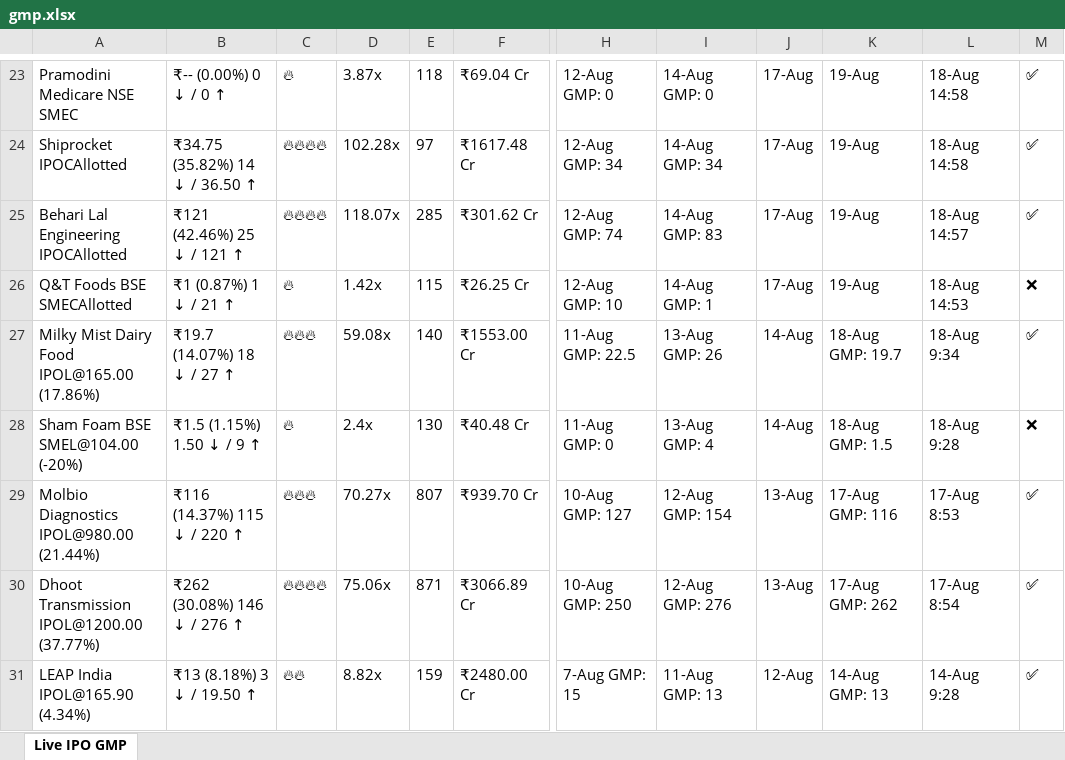
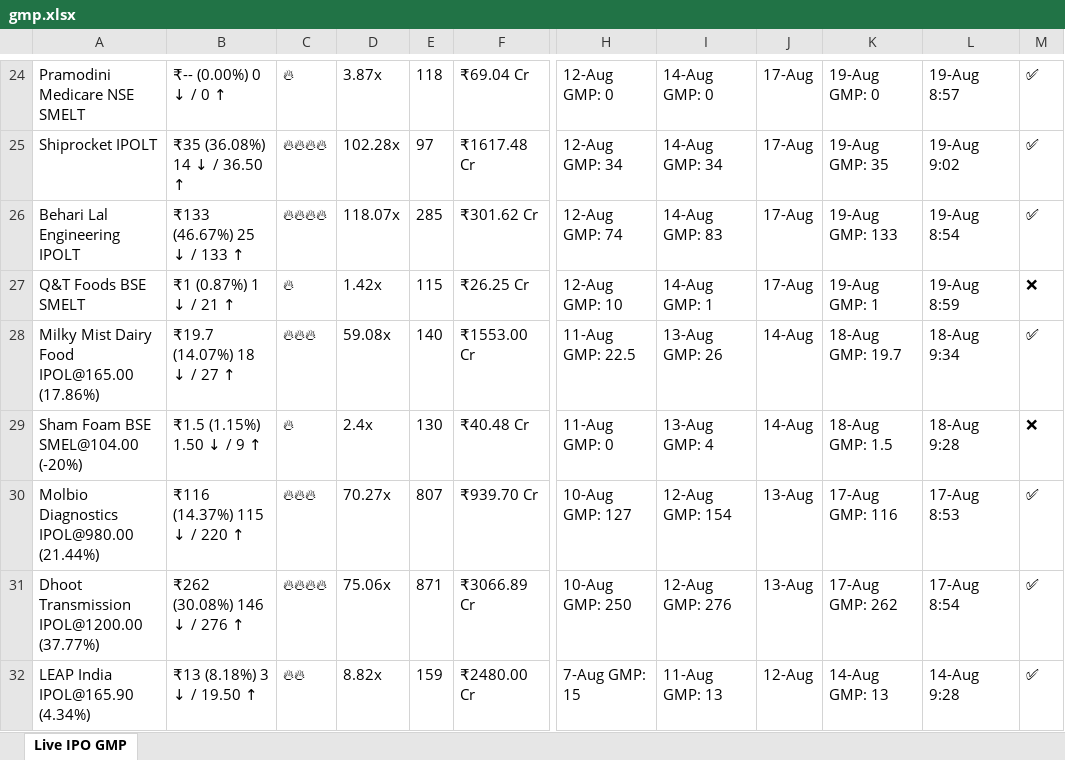
Before and after one commit to ayushpdkushwaha1/ipo-gmp-bot, an Excel workbook: files/gmp.xlsx, sheet Live IPO GMP, drawn as a sheet; only a part is shown, gaps mark what is left out; values as stored, in another font and other column widths than the file's, no borders; addresses are those after the commit; the diff covers the shown part only; the diff names each change by its address in the sheet, - before the commit and + after, or states it on an @@ line.

```diff
--- a/files/gmp.xlsx (sheet Live IPO GMP)
+++ b/files/gmp.xlsx (sheet Live IPO GMP)
-A24: Pramodini Medicare NSE SMEC
+A24: Pramodini Medicare NSE SMELT
-K24: 19-Aug
+K24: 19-Aug GMP: 0
-L24: 18-Aug 14:58
+L24: 19-Aug 8:57
-A25: Shiprocket IPOCAllotted
+A25: Shiprocket IPOLT
-B25: ₹34.75 (35.82%) 14 ↓ / 36.50 ↑
+B25: ₹35 (36.08%) 14 ↓ / 36.50 ↑
-K25: 19-Aug
+K25: 19-Aug GMP: 35
-L25: 18-Aug 14:58
+L25: 19-Aug 9:02
-A26: Behari Lal Engineering IPOCAllotted
+A26: Behari Lal Engineering IPOLT
-B26: ₹121 (42.46%) 25 ↓ / 121 ↑
+B26: ₹133 (46.67%) 25 ↓ / 133 ↑
-K26: 19-Aug
+K26: 19-Aug GMP: 133
-L26: 18-Aug 14:57
+L26: 19-Aug 8:54
-A27: Q&T Foods BSE SMECAllotted
+A27: Q&T Foods BSE SMELT
-K27: 19-Aug
+K27: 19-Aug GMP: 1
-L27: 18-Aug 14:53
+L27: 19-Aug 8:59
```
Also changed, not shown: 2 added rows, 2 removed rows and 57 edited cells elsewhere in this sheet, files/Mainboard_IPOs.xlsx, files/SME_IPOs.xlsx, 2 other files.
